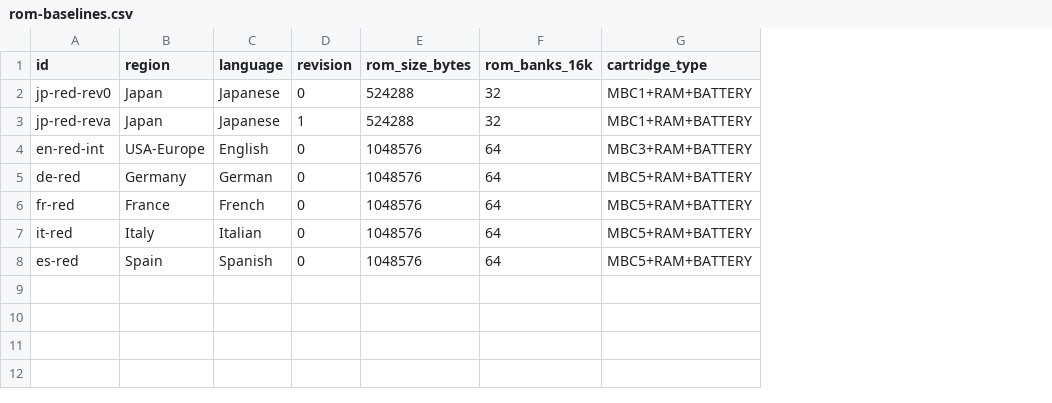
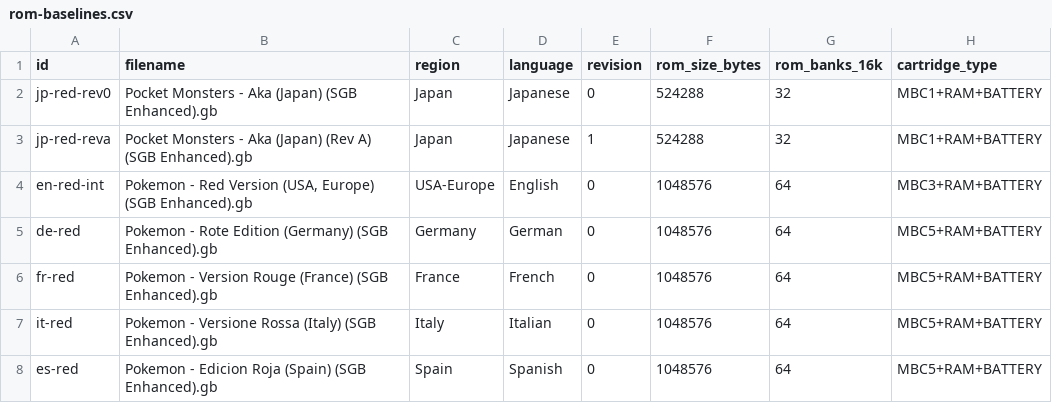
Before and after one commit to SakuraiTsubaki/RED, a CSV file: research/rom-baselines.csv, drawn as a sheet; only a part is shown; the diff names each change by its address in the sheet, - before the commit and + after, or states it on an @@ line.

Commit message:
Add exact filenames to RED ROM baselines

```diff
--- a/research/rom-baselines.csv
+++ b/research/rom-baselines.csv
+column B (filename), rows 2-8: Pocket Monsters - Aka (Japan) (SGB Enhanced).gb | Pocket Monsters - Aka (Japan) (Rev A) (SGB Enhanced).gb | Pokemon - Red Version (USA, Europe) (SGB Enhanced).gb | Pokemon - Rote Edition (Germany) (SGB Enhanced).gb | Pokemon - Version Rouge (France) (SGB Enhanced).gb | Pokemon - Versione Rossa (Italy) (SGB Enhanced).gb | Pokemon - Edicion Roja (Spain) (SGB Enhanced).gb
```
